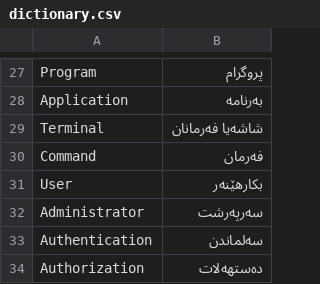
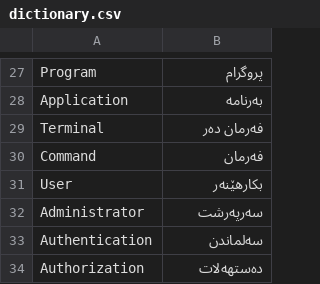
Before and after one commit to badini-local-project/Badini-Language-Project, a CSV file: dictionary.csv, drawn as a sheet; only a part is shown, gaps mark what is left out.

Commit message:
Update dictionary.csv

```diff
--- a/dictionary.csv
+++ b/dictionary.csv
@@ -28,3 +28,3 @@ Program,پروگرام
 Application,بەرنامە
-Terminal,شاشەیا فەرمانان
+Terminal,فەرمان دەر
 Command,فەرمان
```
